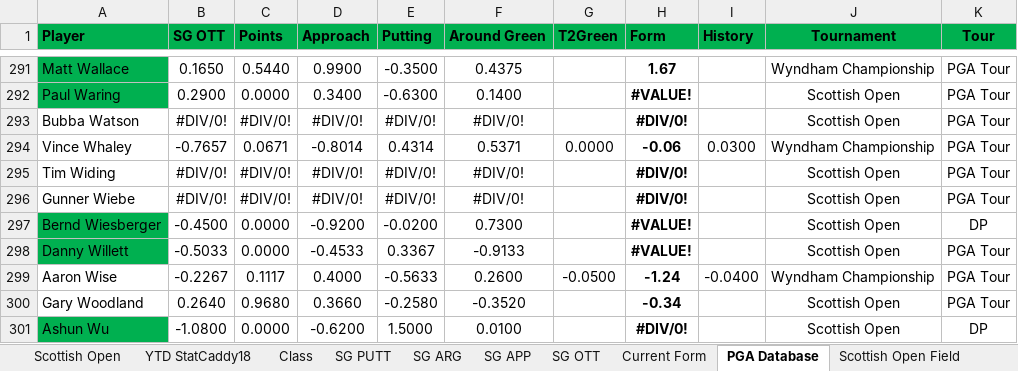
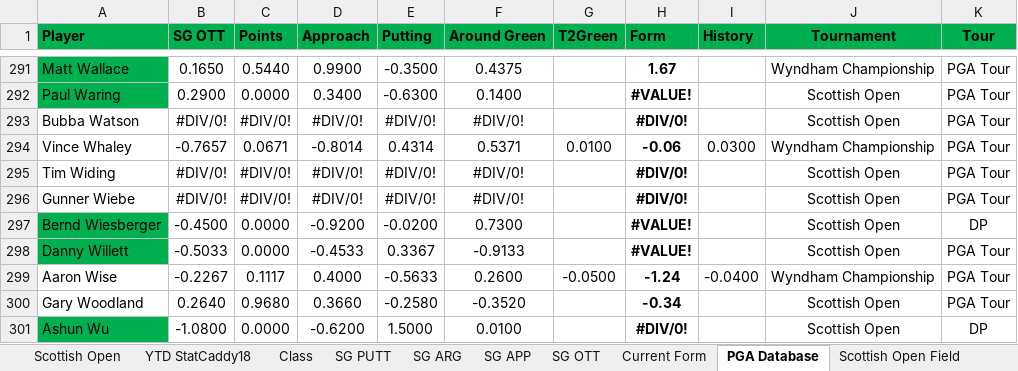
Before and after one commit to chrismaleki-tech/skills-introduction-to-github, an Excel workbook: datagolf/workbooks/PGA_stat_caddy_latest.xlsx, sheet PGA Database, drawn as a sheet; only a part is shown, gaps mark what is left out; values as stored, in another font and other column widths than the file's, no borders; conditional formats not drawn; the diff covers the shown part only; the diff names each change by its address in the sheet, - before the commit and + after, or states it on an @@ line.

```diff
--- a/datagolf/workbooks/PGA_stat_caddy_latest.xlsx (sheet PGA Database)
+++ b/datagolf/workbooks/PGA_stat_caddy_latest.xlsx (sheet PGA Database)
-G294 (T2Green): 0.0000
+G294 (T2Green): 0.0100
```
Also changed, not shown: 9 edited cells elsewhere in this sheet, 3 other files.
